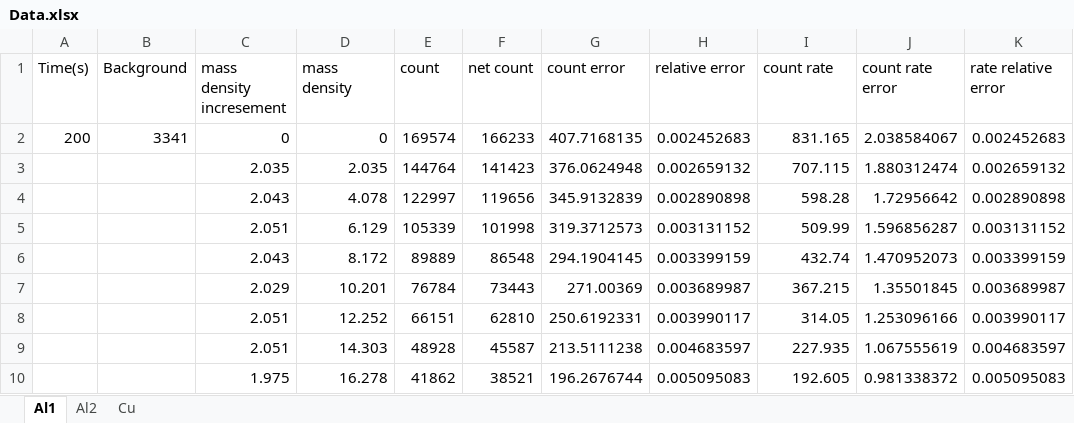
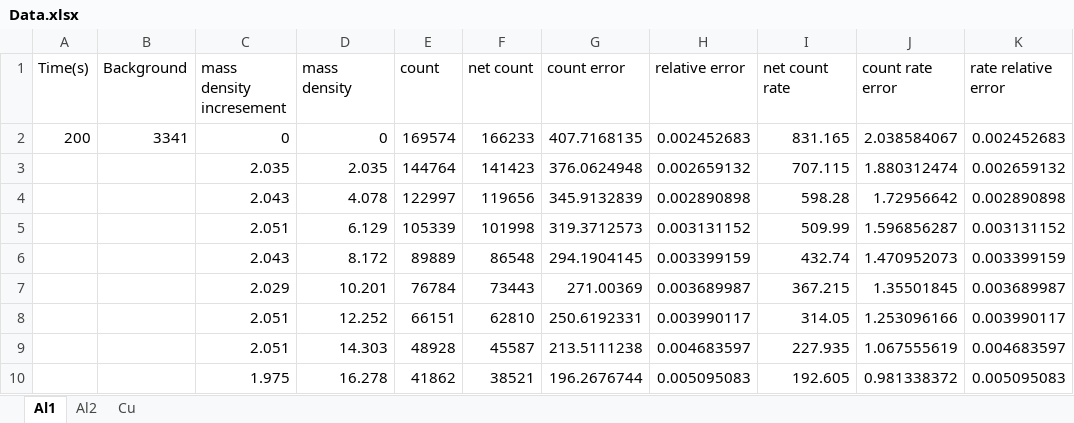
Before and after one commit to Xuanyiyiren/Fundamental-Laboratory-Experiment-in-Nuclear-Electronics-II, an Excel workbook: Experiment-2/Data.xlsx, sheet Al1, drawn as a sheet; values as stored, in another font and other column widths than the file's, no borders; the diff names each change by its address in the sheet, - before the commit and + after, or states it on an @@ line.

```diff
--- a/Experiment-2/Data.xlsx (sheet Al1)
+++ b/Experiment-2/Data.xlsx (sheet Al1)
-I1: count rate
+I1: net count rate
```
Also changed, not shown: sheet Cu, sheet Al2, 7 other files.
